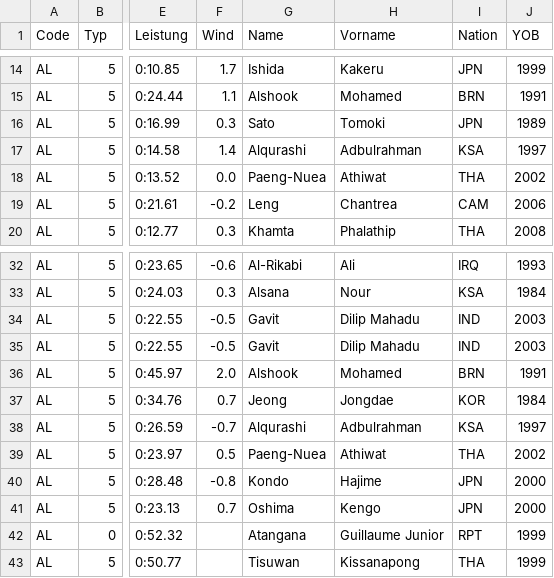
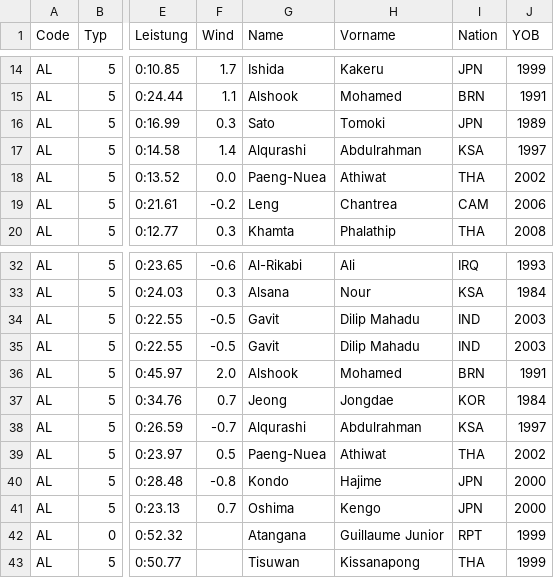
Before and after one commit to nimarion/para-records, a CSV file: leads/asia.csv, drawn as a sheet; only a part is shown, gaps mark what is left out; the diff names each change by its address in the sheet, - before the commit and + after, or states it on an @@ line.

```diff
--- a/leads/asia.csv
+++ b/leads/asia.csv
-H17 (Vorname): Adbulrahman
+H17 (Vorname): Abdulrahman
-H38 (Vorname): Adbulrahman
+H38 (Vorname): Abdulrahman
```
Also changed, not shown: leads/world.csv.
